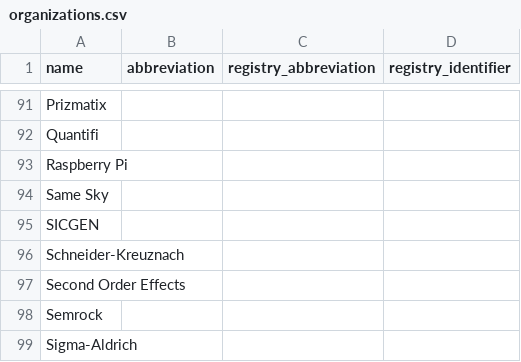
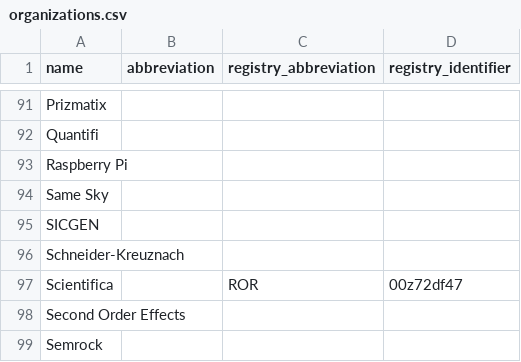
Before and after one commit to AllenNeuralDynamics/aind-data-schema-models, a CSV file: src/aind_data_schema_models/_generators/models/organizations.csv, drawn as a sheet; only a part is shown, gaps mark what is left out; the shorter side is filled out with more unchanged rows.

Commit message:
feat: scientifica (#308)
* scientifica

* run

```diff
--- a/src/aind_data_schema_models/_generators/models/organizations.csv
+++ b/src/aind_data_schema_models/_generators/models/organizations.csv
@@ -96,2 +96,3 @@ SICGEN,,,
 Schneider-Kreuznach,,,
+Scientifica,,ROR,00z72df47
 Second Order Effects,,,
```
Also changed, not shown: 1 other file.
